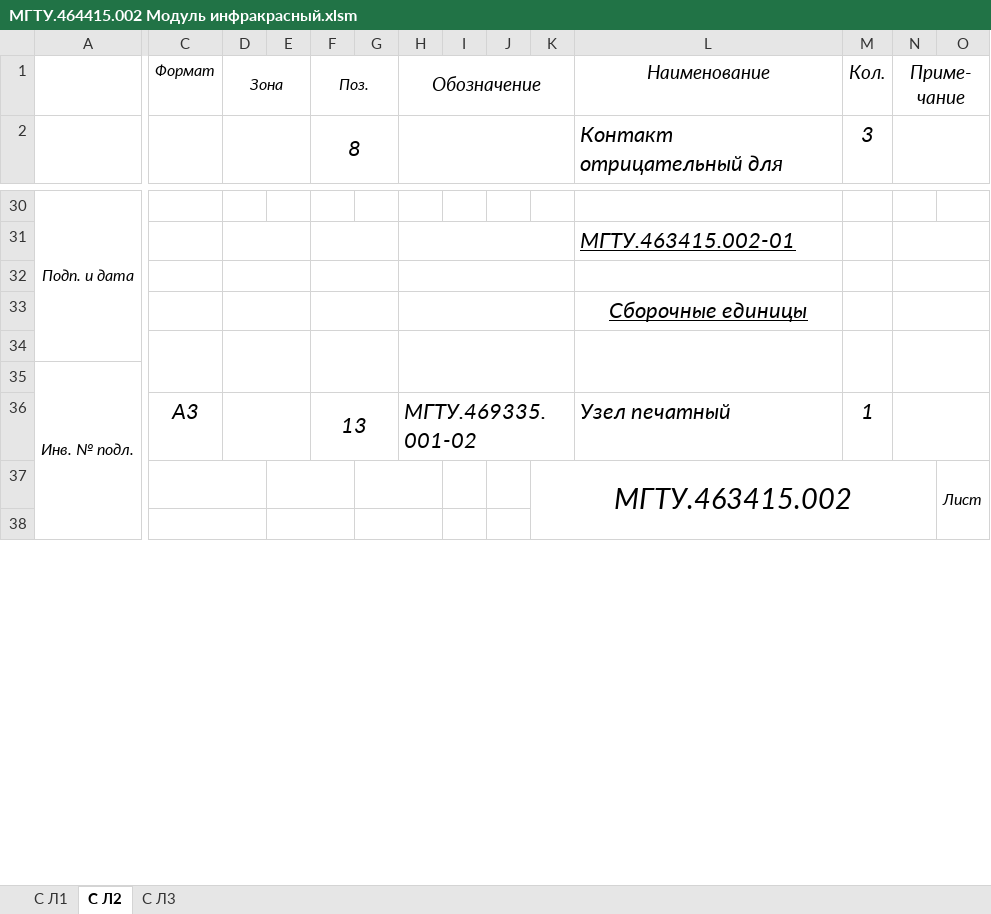
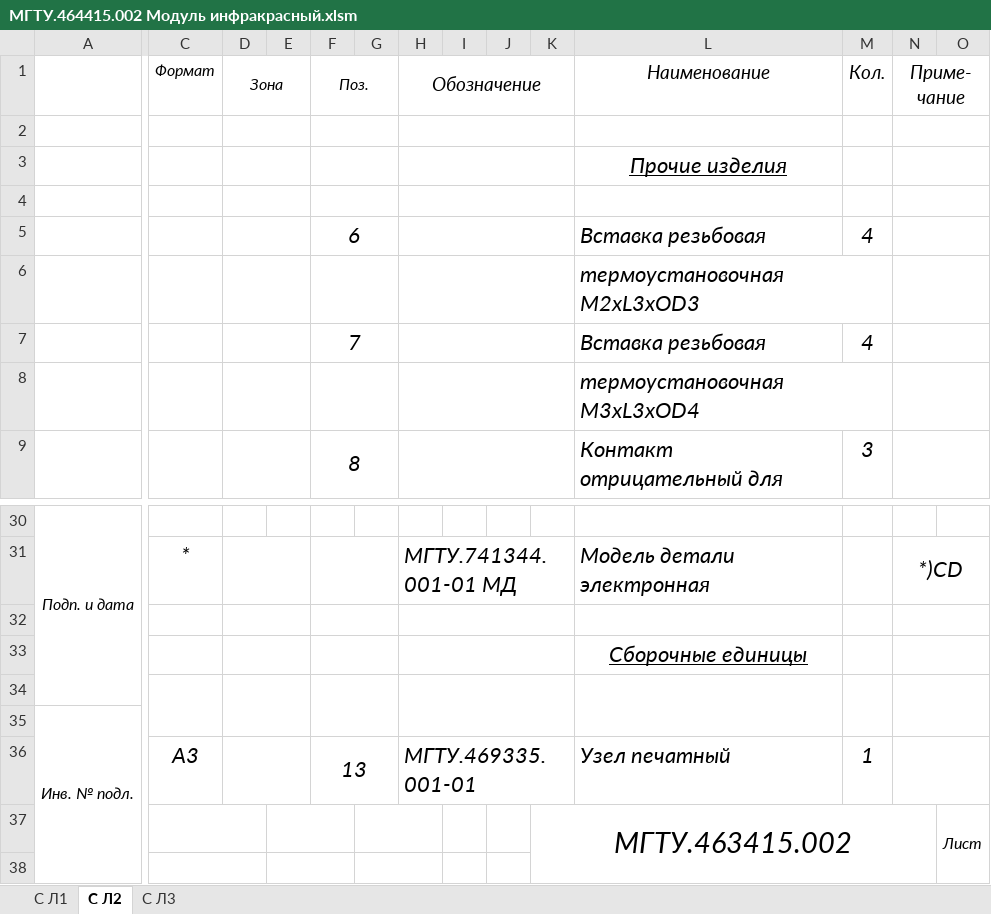
Before and after one commit to KaisLissera/IR-motion-sensor, an Excel workbook: Doc/МГТУ.464415.002 Модуль инфракрасный.xlsm, sheet С Л2, drawn as a sheet; only a part is shown, gaps mark what is left out; values as stored, in another font and other column widths than the file's, no borders; removed rows and columns are numbered as before the commit, all else as after; rows hold the shown columns only; the diff covers the shown part only; the diff names each change by its address in the sheet, - before the commit and + after, or states it on an @@ line.

```diff
--- a/Doc/МГТУ.464415.002 Модуль инфракрасный.xlsm (sheet С Л2)
+++ b/Doc/МГТУ.464415.002 Модуль инфракрасный.xlsm (sheet С Л2)
+row 2: (empty)
+row 3:  |  |  |  |  |  |  |  |  |  | Прочие изделия
+row 4: (empty)
+row 5:  |  |  |  | 6 |  |  |  |  |  | Вставка резьбовая | 4
+row 6:  |  |  |  |  |  |  |  |  |  | термоустановочная М2хL3xOD3
+row 7:  |  |  |  | 7 |  |  |  |  |  | Вставка резьбовая | 4
+row 8:  |  |  |  |  |  |  |  |  |  | термоустановочная М3хL3xOD4
-row 31:  |  |  |  |  |  |  |  |  |  | МГТУ.463415.002-01
+row 31:  | * |  |  |  |  | МГТУ.741344.001-01 МД |  |  |  | Модель детали электронная |  | *)CD
-H36 (Обозначение): МГТУ.469335.001-02
+H36 (Обозначение): МГТУ.469335.001-01
```
Also changed, not shown: 7 removed rows, 2 moved rows, 2 edited cells and merged cells elsewhere in this sheet, sheet С Л1, sheet С Л3, Doc/МГТУ.403443.001 Система электронного хронометража.xlsm, Doc/МГТУ.464415.001 Модуль управляющий.xlsm, 27 other files.
